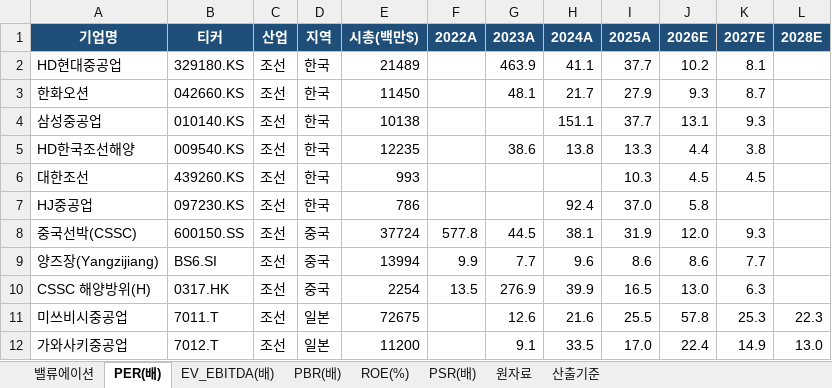
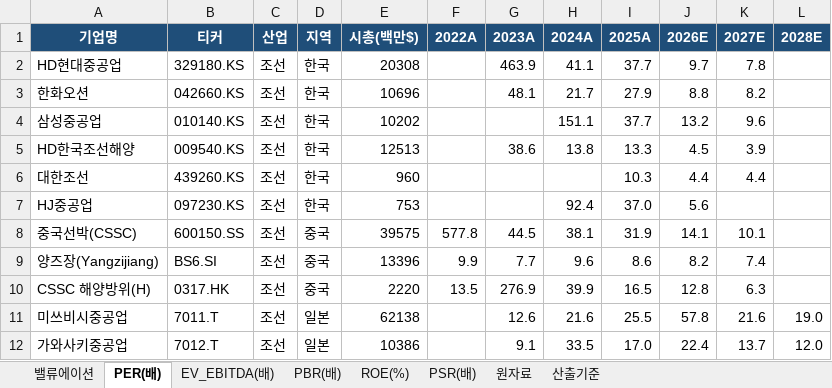
Before and after one commit to gschoie/GS-DB2, an Excel workbook: telegram_research_dashboard/static/valuation_full.xlsx, sheet PER(배), drawn as a sheet; only a part is shown; values as stored, in another font and other column widths than the file's, no borders; the diff covers the shown part only; the diff names each change by its address in the sheet, - before the commit and + after, or states it on an @@ line.

```diff
--- a/telegram_research_dashboard/static/valuation_full.xlsx (sheet PER(배))
+++ b/telegram_research_dashboard/static/valuation_full.xlsx (sheet PER(배))
-E2 (시총(백만$)): 21489
+E2 (시총(백만$)): 20308
-J2 (2026E): 10.2
+J2 (2026E): 9.7
-K2 (2027E): 8.1
+K2 (2027E): 7.8
-E3 (시총(백만$)): 11450
+E3 (시총(백만$)): 10696
-J3 (2026E): 9.3
+J3 (2026E): 8.8
-K3 (2027E): 8.7
+K3 (2027E): 8.2
-E4 (시총(백만$)): 10138
+E4 (시총(백만$)): 10202
-J4 (2026E): 13.1
+J4 (2026E): 13.2
-K4 (2027E): 9.3
+K4 (2027E): 9.6
-E5 (시총(백만$)): 12235
+E5 (시총(백만$)): 12513
-J5 (2026E): 4.4
+J5 (2026E): 4.5
-K5 (2027E): 3.8
+K5 (2027E): 3.9
-E6 (시총(백만$)): 993
+E6 (시총(백만$)): 960
-J6 (2026E): 4.5
+J6 (2026E): 4.4
-K6 (2027E): 4.5
+K6 (2027E): 4.4
-E7 (시총(백만$)): 786
+E7 (시총(백만$)): 753
-J7 (2026E): 5.8
+J7 (2026E): 5.6
-E8 (시총(백만$)): 37724
+E8 (시총(백만$)): 39575
-J8 (2026E): 12.0
+J8 (2026E): 14.1
-K8 (2027E): 9.3
+K8 (2027E): 10.1
-E9 (시총(백만$)): 13994
+E9 (시총(백만$)): 13396
-J9 (2026E): 8.6
+J9 (2026E): 8.2
-K9 (2027E): 7.7
+K9 (2027E): 7.4
-E10 (시총(백만$)): 2254
+E10 (시총(백만$)): 2220
-J10 (2026E): 13.0
+J10 (2026E): 12.8
-E11 (시총(백만$)): 72675
+E11 (시총(백만$)): 62138
-K11 (2027E): 25.3
+K11 (2027E): 21.6
-L11 (2028E): 22.3
+L11 (2028E): 19.0
-E12 (시총(백만$)): 11200
+E12 (시총(백만$)): 10386
-K12 (2027E): 14.9
+K12 (2027E): 13.7
-L12 (2028E): 13.0
+L12 (2028E): 12.0
```
Also changed, not shown: 111 edited cells elsewhere in this sheet, sheet 원자료, sheet 밸류에이션, sheet PBR(배), sheet PSR(배), sheet ROE(%), sheet EV_EBITDA(배), 1 more sheet, 2 other files.
